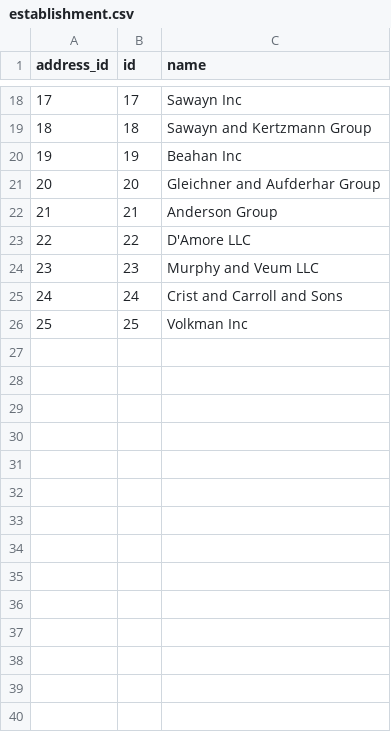
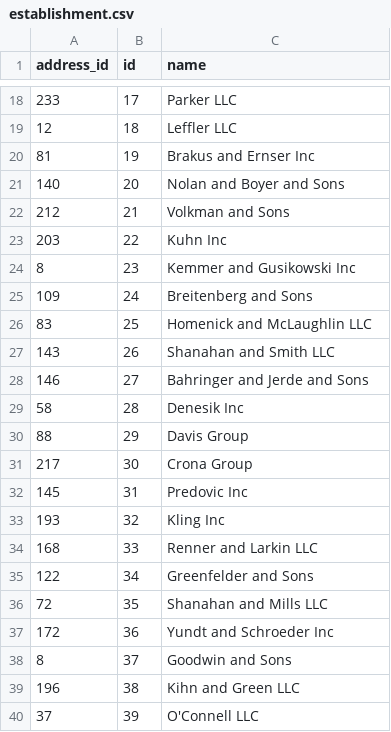
Before and after one commit to brutovsky/Application_CSV, a CSV file: establishment.csv, drawn as a sheet; only a part is shown, gaps mark what is left out; the diff covers the shown part only.

```diff
--- a/establishment.csv
+++ b/establishment.csv
@@ -18,9 +18,23 @@ address_id,id,name
-17,17,Sawayn Inc
-18,18,Sawayn and Kertzmann Group
-19,19,Beahan Inc
-20,20,Gleichner and Aufderhar Group
-21,21,Anderson Group
-22,22,D'Amore LLC
-23,23,Murphy and Veum LLC
-24,24,Crist and Carroll and Sons
-25,25,Volkman Inc
+233,17,Parker LLC
+12,18,Leffler LLC
+81,19,Brakus and Ernser Inc
+140,20,Nolan and Boyer and Sons
+212,21,Volkman and Sons
+203,22,Kuhn Inc
+8,23,Kemmer and Gusikowski Inc
+109,24,Breitenberg and Sons
+83,25,Homenick and McLaughlin LLC
+143,26,Shanahan and Smith LLC
+146,27,Bahringer and Jerde and Sons
+58,28,Denesik Inc
+88,29,Davis Group
+217,30,Crona Group
+145,31,Predovic Inc
+193,32,Kling Inc
+168,33,Renner and Larkin LLC
+122,34,Greenfelder and Sons
+72,35,Shanahan and Mills LLC
+172,36,Yundt and Schroeder Inc
+8,37,Goodwin and Sons
+196,38,Kihn and Green LLC
+37,39,O'Connell LLC
```
Also changed, not shown: 36 added rows and 31 edited cells elsewhere in this file, address.csv, application.csv, 4 other files.
